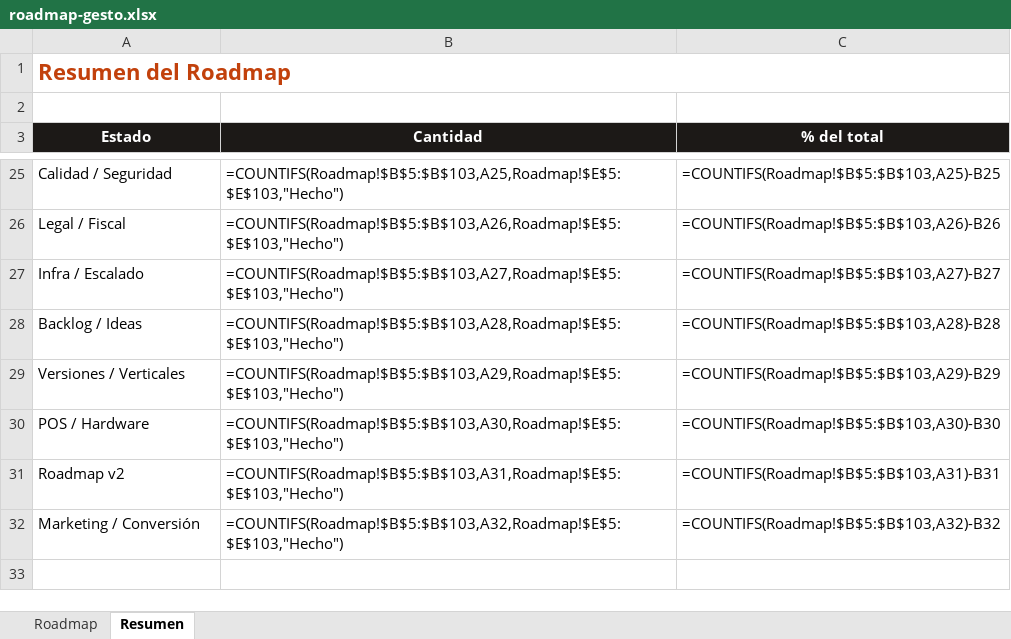
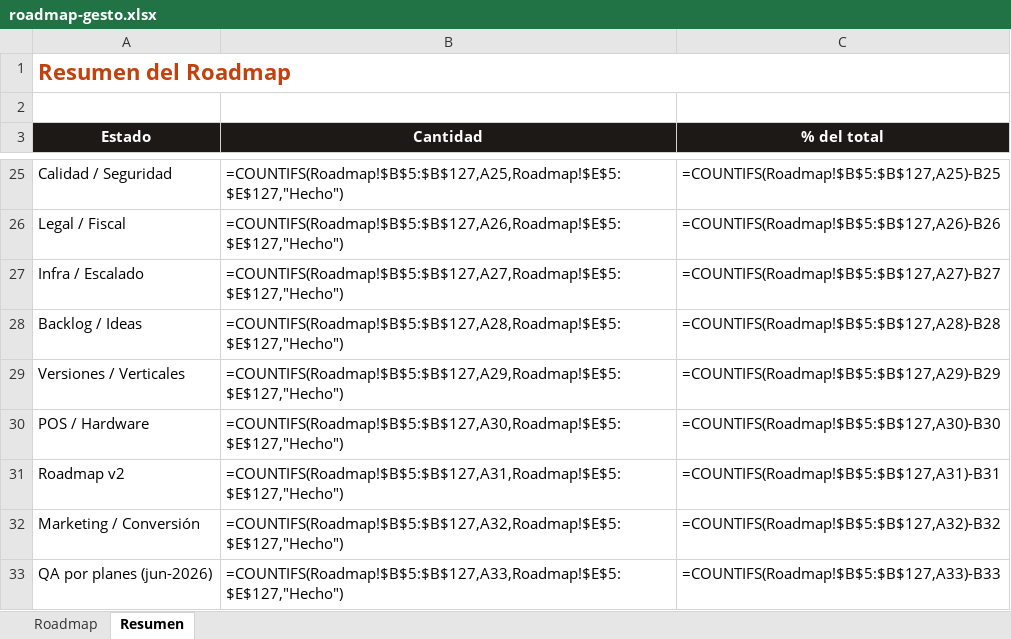
Before and after one commit to santafocaccia-stack/faro-sistemas, an Excel workbook: roadmap-gesto.xlsx, sheet Resumen, drawn as a sheet; only a part is shown, gaps mark what is left out; values as stored, in another font and other column widths than the file's, no borders; formulas without a stored value are shown as written; the diff covers the shown part only; the diff names each change by its address in the sheet, - before the commit and + after, or states it on an @@ line.

```diff
--- a/roadmap-gesto.xlsx (sheet Resumen)
+++ b/roadmap-gesto.xlsx (sheet Resumen)
-B25 (Cantidad): =COUNTIFS(Roadmap!$B$5:$B$103,A25,Roadmap!$E$5:$E$103,"Hecho")
+B25 (Cantidad): =COUNTIFS(Roadmap!$B$5:$B$127,A25,Roadmap!$E$5:$E$127,"Hecho")
-C25 (% del total): =COUNTIFS(Roadmap!$B$5:$B$103,A25)-B25
+C25 (% del total): =COUNTIFS(Roadmap!$B$5:$B$127,A25)-B25
-B26 (Cantidad): =COUNTIFS(Roadmap!$B$5:$B$103,A26,Roadmap!$E$5:$E$103,"Hecho")
+B26 (Cantidad): =COUNTIFS(Roadmap!$B$5:$B$127,A26,Roadmap!$E$5:$E$127,"Hecho")
-C26 (% del total): =COUNTIFS(Roadmap!$B$5:$B$103,A26)-B26
+C26 (% del total): =COUNTIFS(Roadmap!$B$5:$B$127,A26)-B26
-B27 (Cantidad): =COUNTIFS(Roadmap!$B$5:$B$103,A27,Roadmap!$E$5:$E$103,"Hecho")
+B27 (Cantidad): =COUNTIFS(Roadmap!$B$5:$B$127,A27,Roadmap!$E$5:$E$127,"Hecho")
-C27 (% del total): =COUNTIFS(Roadmap!$B$5:$B$103,A27)-B27
+C27 (% del total): =COUNTIFS(Roadmap!$B$5:$B$127,A27)-B27
-B28 (Cantidad): =COUNTIFS(Roadmap!$B$5:$B$103,A28,Roadmap!$E$5:$E$103,"Hecho")
+B28 (Cantidad): =COUNTIFS(Roadmap!$B$5:$B$127,A28,Roadmap!$E$5:$E$127,"Hecho")
-C28 (% del total): =COUNTIFS(Roadmap!$B$5:$B$103,A28)-B28
+C28 (% del total): =COUNTIFS(Roadmap!$B$5:$B$127,A28)-B28
-B29 (Cantidad): =COUNTIFS(Roadmap!$B$5:$B$103,A29,Roadmap!$E$5:$E$103,"Hecho")
+B29 (Cantidad): =COUNTIFS(Roadmap!$B$5:$B$127,A29,Roadmap!$E$5:$E$127,"Hecho")
-C29 (% del total): =COUNTIFS(Roadmap!$B$5:$B$103,A29)-B29
+C29 (% del total): =COUNTIFS(Roadmap!$B$5:$B$127,A29)-B29
-B30 (Cantidad): =COUNTIFS(Roadmap!$B$5:$B$103,A30,Roadmap!$E$5:$E$103,"Hecho")
+B30 (Cantidad): =COUNTIFS(Roadmap!$B$5:$B$127,A30,Roadmap!$E$5:$E$127,"Hecho")
-C30 (% del total): =COUNTIFS(Roadmap!$B$5:$B$103,A30)-B30
+C30 (% del total): =COUNTIFS(Roadmap!$B$5:$B$127,A30)-B30
-B31 (Cantidad): =COUNTIFS(Roadmap!$B$5:$B$103,A31,Roadmap!$E$5:$E$103,"Hecho")
+B31 (Cantidad): =COUNTIFS(Roadmap!$B$5:$B$127,A31,Roadmap!$E$5:$E$127,"Hecho")
-C31 (% del total): =COUNTIFS(Roadmap!$B$5:$B$103,A31)-B31
+C31 (% del total): =COUNTIFS(Roadmap!$B$5:$B$127,A31)-B31
-B32 (Cantidad): =COUNTIFS(Roadmap!$B$5:$B$103,A32,Roadmap!$E$5:$E$103,"Hecho")
+B32 (Cantidad): =COUNTIFS(Roadmap!$B$5:$B$127,A32,Roadmap!$E$5:$E$127,"Hecho")
-C32 (% del total): =COUNTIFS(Roadmap!$B$5:$B$103,A32)-B32
+C32 (% del total): =COUNTIFS(Roadmap!$B$5:$B$127,A32)-B32
+row 33: QA por planes (jun-2026) | =COUNTIFS(Roadmap!$B$5:$B$127,A33,Roadmap!$E$5:$E$127,"Hecho") | =COUNTIFS(Roadmap!$B$5:$B$127,A33)-B33
```
Also changed, not shown: 32 edited cells elsewhere in this sheet, sheet Roadmap, 1 other file.
